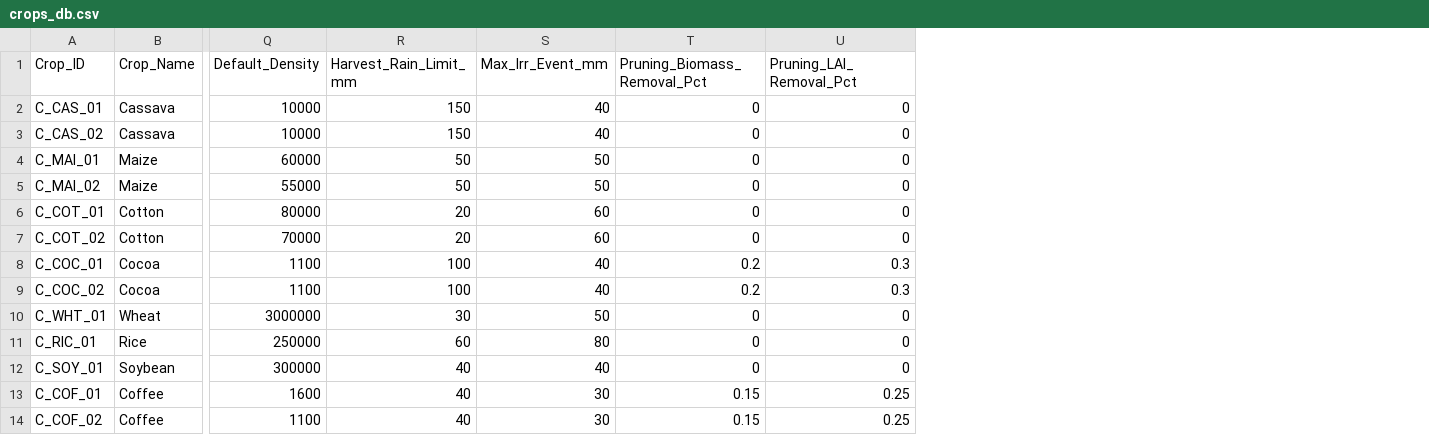
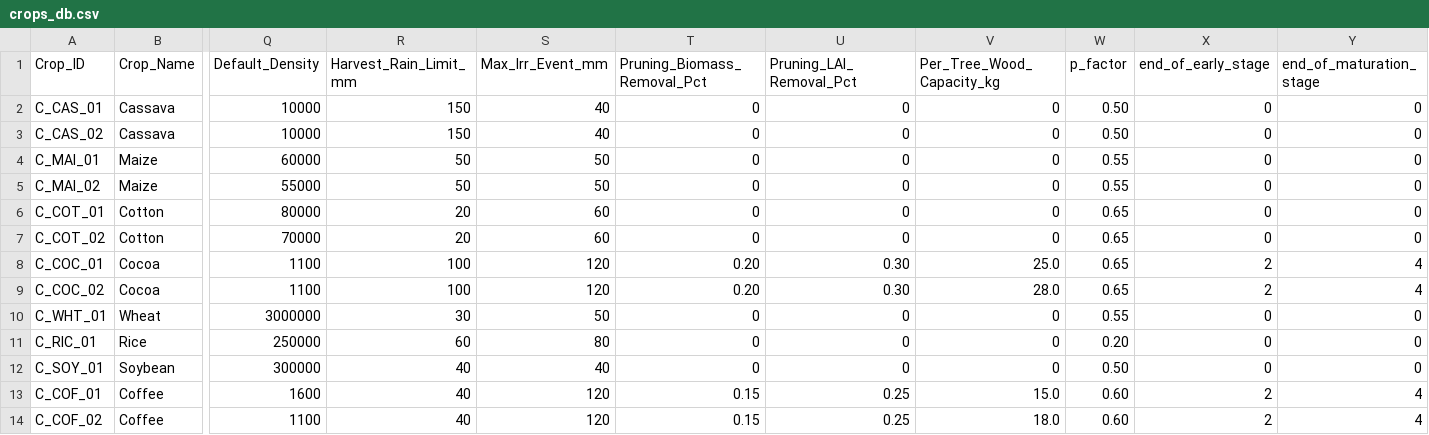
Before and after one commit to israeltankam/aef-crop-intelligence, a CSV file: src/data/crops_db.csv, drawn as a sheet; only a part is shown, gaps mark what is left out; the diff names each change by its address in the sheet, - before the commit and + after, or states it on an @@ line.

```diff
--- a/src/data/crops_db.csv
+++ b/src/data/crops_db.csv
+column V (Per_Tree_Wood_Capacity_kg), rows 2-14: 0 | 0 | 0 | 0 | 0 | 0 | 25.0 | 28.0 | 0 | 0 | 0 | 15.0 | 18.0
+column W (p_factor), rows 2-14: 0.50 | 0.50 | 0.55 | 0.55 | 0.65 | 0.65 | 0.65 | 0.65 | 0.55 | 0.20 | 0.50 | 0.60 | 0.60
+column X (end_of_early_stage), rows 2-14: 0 | 0 | 0 | 0 | 0 | 0 | 2 | 2 | 0 | 0 | 0 | 2 | 2
+column Y (end_of_maturation_stage), rows 2-14: 0 | 0 | 0 | 0 | 0 | 0 | 4 | 4 | 0 | 0 | 0 | 4 | 4
-S8:S9 (Max_Irr_Event_mm): 40
+S8:S9 (Max_Irr_Event_mm): 120
-T8:T9 (Pruning_Biomass_Removal_Pct): 0.2
+T8:T9 (Pruning_Biomass_Removal_Pct): 0.20
-U8:U9 (Pruning_LAI_Removal_Pct): 0.3
+U8:U9 (Pruning_LAI_Removal_Pct): 0.30
-S13:S14 (Max_Irr_Event_mm): 30
+S13:S14 (Max_Irr_Event_mm): 120
```
Also changed, not shown: 9 other files.
